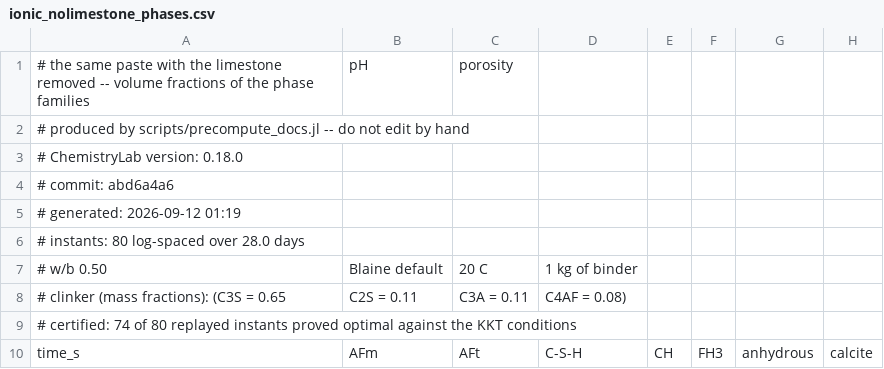
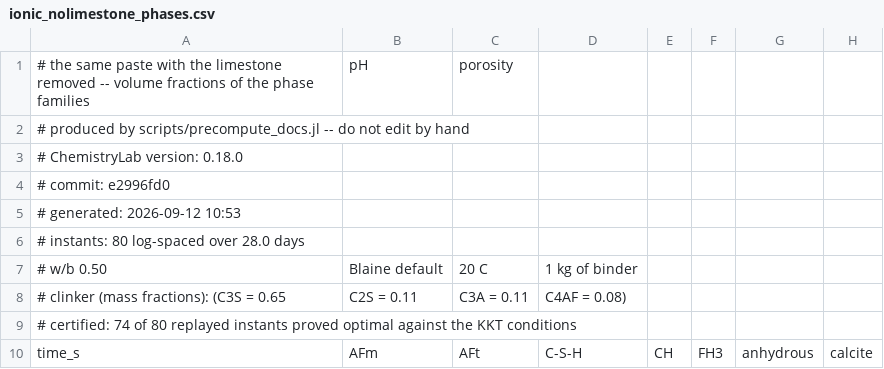
Before and after one commit to MicroPoroChemoMechanics/ChemistryLab.jl, a CSV file: docs/src/assets/precomputed/ionic_nolimestone_phases.csv, drawn as a sheet; only a part is shown; the diff names each change by its address in the sheet, - before the commit and + after, or states it on an @@ line.

```diff
--- a/docs/src/assets/precomputed/ionic_nolimestone_phases.csv
+++ b/docs/src/assets/precomputed/ionic_nolimestone_phases.csv
-A4: # commit: abd6a4a6
+A4: # commit: e2996fd0
-A5: # generated: 2026-09-12 01:19
+A5: # generated: 2026-09-12 10:53
```
Also changed, not shown: docs/src/assets/precomputed/calibration_holdout.csv, docs/src/assets/precomputed/calibration_sensitivity.csv, 35 other files.
